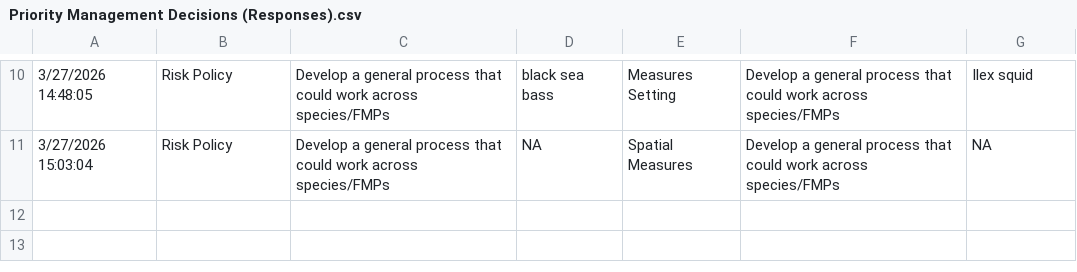
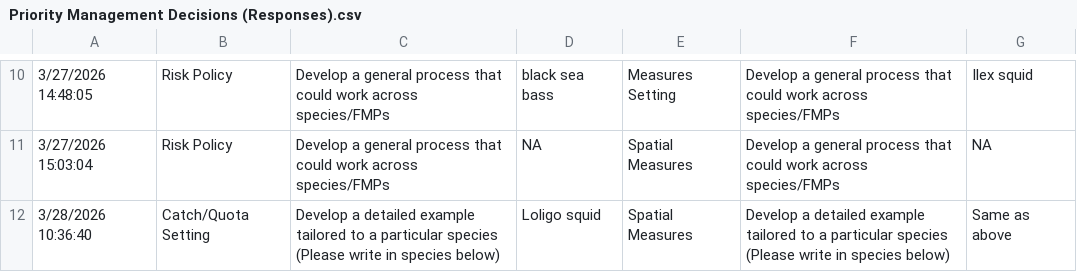
Before and after one commit to sgaichas/HSpresentations, a CSV file: Projects/MAFMC_Indicators/Priority Management Decisions (Responses).csv, drawn as a sheet; only a part is shown, gaps mark what is left out; the diff names each change by its address in the sheet, - before the commit and + after, or states it on an @@ line.

```diff
--- a/Projects/MAFMC_Indicators/Priority Management Decisions (Responses).csv
+++ b/Projects/MAFMC_Indicators/Priority Management Decisions (Responses).csv
+row 12: 3/28/2026 10:36:40 | Catch/Quota Setting | Develop a detailed example tailored to a particular species (Please write in species below) | Loligo squid | Spatial Measures | Develop a detailed example tailored to a particular species (Please write in species below) | Same as above
```
Also changed, not shown: 1 other file.
